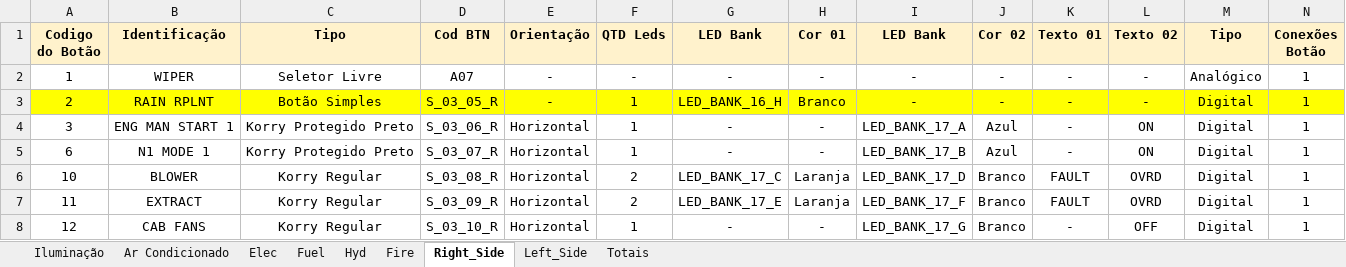
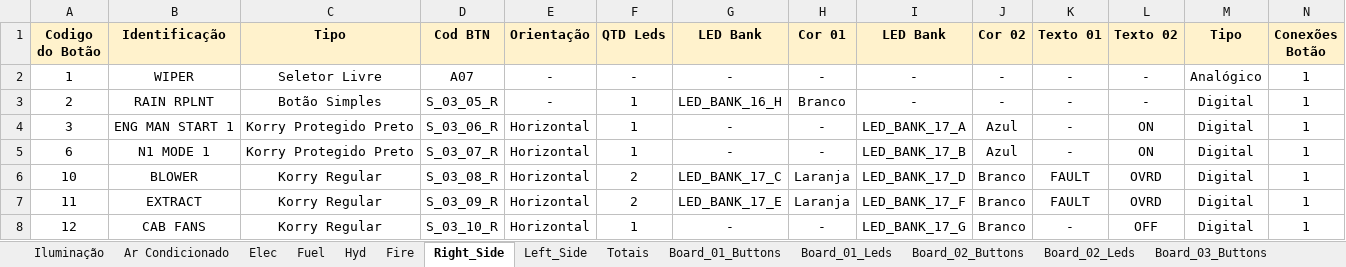
Before and after one commit to phtoth/A320Overhead, an Excel workbook: Buttons/Button_List.xlsx, sheet Right_Side, drawn as a sheet; only a part is shown; values as stored, in another font and other column widths than the file's, no borders; the diff names each change by its address in the sheet, - before the commit and + after, or states it on an @@ line.

Commit message:
Updated buttons mapping

```diff
--- a/Buttons/Button_List.xlsx (sheet Right_Side)
+++ b/Buttons/Button_List.xlsx (sheet Right_Side)
+sheet tab: Board_01_Buttons
+sheet tab: Board_01_Leds
+sheet tab: Board_02_Buttons
+sheet tab: Board_02_Leds
+sheet tab: Board_03_Buttons
-A3:N3 fill: #FFFF00
+A3:N3 fill: none
```
Also changed, not shown: other sheet tabs.
